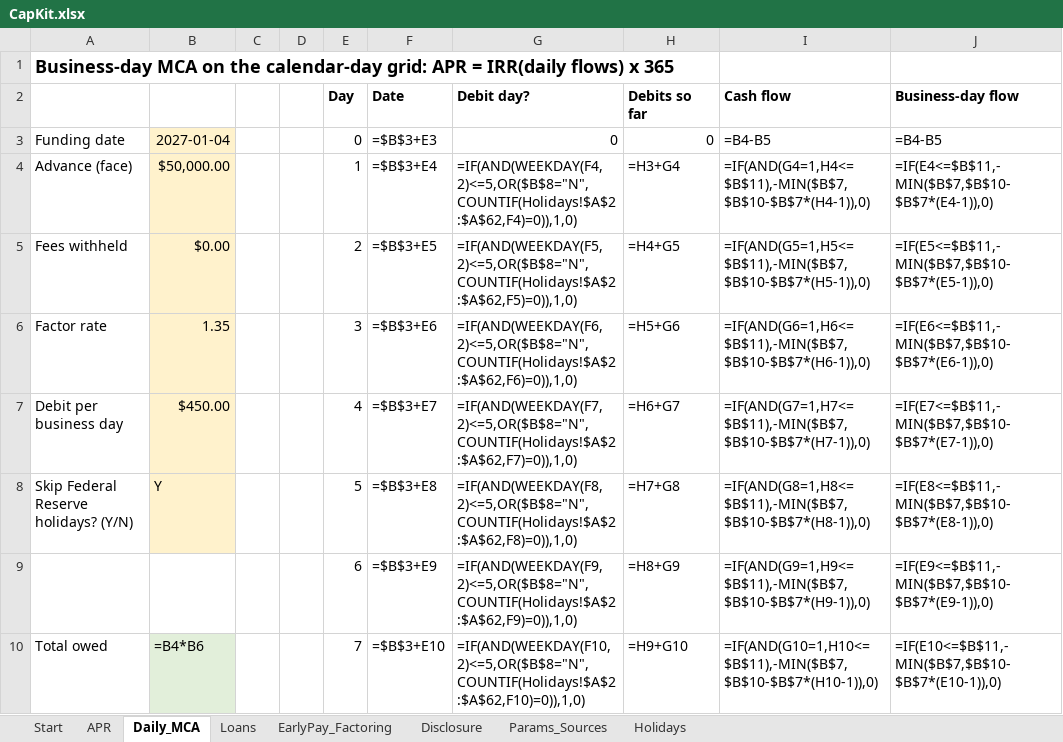
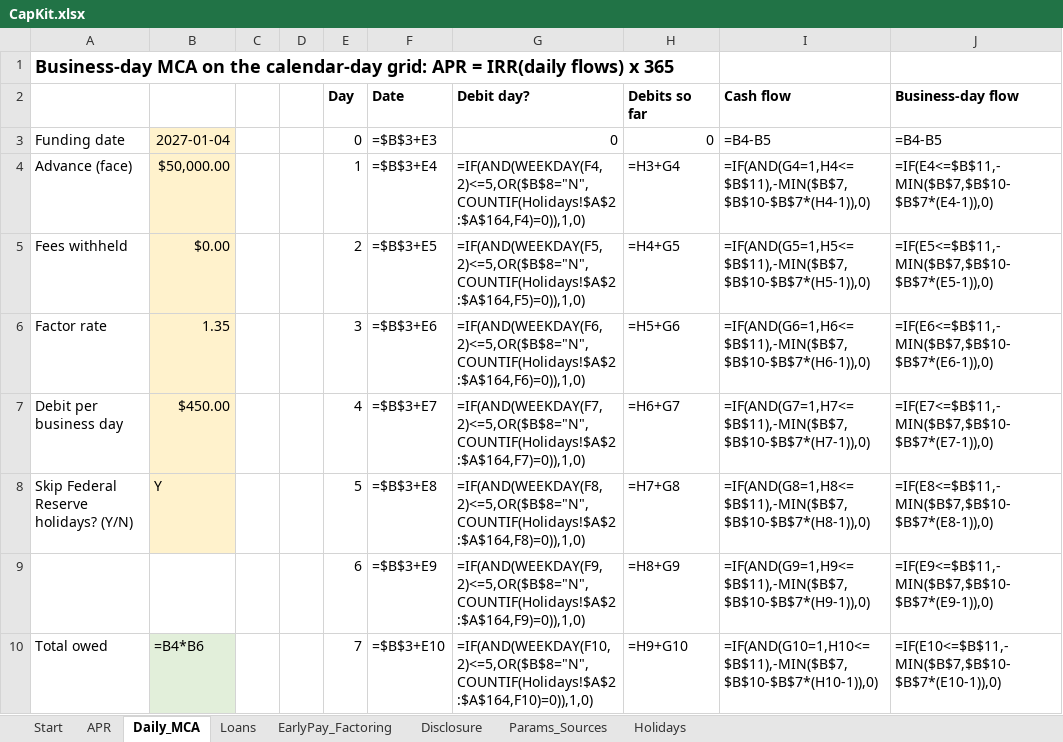
Before and after one commit to matveygreschner/capkit, an Excel workbook: workbook/CapKit.xlsx, sheet Daily_MCA, drawn as a sheet; only a part is shown; values as stored, in another font and other column widths than the file's, no borders; formulas without a stored value are shown as written; the diff covers the shown part only; the diff names each change by its address in the sheet, - before the commit and + after, or states it on an @@ line.

```diff
--- a/workbook/CapKit.xlsx (sheet Daily_MCA)
+++ b/workbook/CapKit.xlsx (sheet Daily_MCA)
-G4 (Debit day?): =IF(AND(WEEKDAY(F4,2)<=5,OR($B$8="N",COUNTIF(Holidays!$A$2:$A$62,F4)=0)),1,0)
+G4 (Debit day?): =IF(AND(WEEKDAY(F4,2)<=5,OR($B$8="N",COUNTIF(Holidays!$A$2:$A$164,F4)=0)),1,0)
-G5 (Debit day?): =IF(AND(WEEKDAY(F5,2)<=5,OR($B$8="N",COUNTIF(Holidays!$A$2:$A$62,F5)=0)),1,0)
+G5 (Debit day?): =IF(AND(WEEKDAY(F5,2)<=5,OR($B$8="N",COUNTIF(Holidays!$A$2:$A$164,F5)=0)),1,0)
-G6 (Debit day?): =IF(AND(WEEKDAY(F6,2)<=5,OR($B$8="N",COUNTIF(Holidays!$A$2:$A$62,F6)=0)),1,0)
+G6 (Debit day?): =IF(AND(WEEKDAY(F6,2)<=5,OR($B$8="N",COUNTIF(Holidays!$A$2:$A$164,F6)=0)),1,0)
-G7 (Debit day?): =IF(AND(WEEKDAY(F7,2)<=5,OR($B$8="N",COUNTIF(Holidays!$A$2:$A$62,F7)=0)),1,0)
+G7 (Debit day?): =IF(AND(WEEKDAY(F7,2)<=5,OR($B$8="N",COUNTIF(Holidays!$A$2:$A$164,F7)=0)),1,0)
-G8 (Debit day?): =IF(AND(WEEKDAY(F8,2)<=5,OR($B$8="N",COUNTIF(Holidays!$A$2:$A$62,F8)=0)),1,0)
+G8 (Debit day?): =IF(AND(WEEKDAY(F8,2)<=5,OR($B$8="N",COUNTIF(Holidays!$A$2:$A$164,F8)=0)),1,0)
-G9 (Debit day?): =IF(AND(WEEKDAY(F9,2)<=5,OR($B$8="N",COUNTIF(Holidays!$A$2:$A$62,F9)=0)),1,0)
+G9 (Debit day?): =IF(AND(WEEKDAY(F9,2)<=5,OR($B$8="N",COUNTIF(Holidays!$A$2:$A$164,F9)=0)),1,0)
-G10 (Debit day?): =IF(AND(WEEKDAY(F10,2)<=5,OR($B$8="N",COUNTIF(Holidays!$A$2:$A$62,F10)=0)),1,0)
+G10 (Debit day?): =IF(AND(WEEKDAY(F10,2)<=5,OR($B$8="N",COUNTIF(Holidays!$A$2:$A$164,F10)=0)),1,0)
```
Also changed, not shown: 1097 edited cells and cell formats elsewhere in this sheet, sheet Disclosure, sheet Holidays, sheet EarlyPay_Factoring, sheet Loans, sheet Params_Sources, sheet APR, 55 other files.
